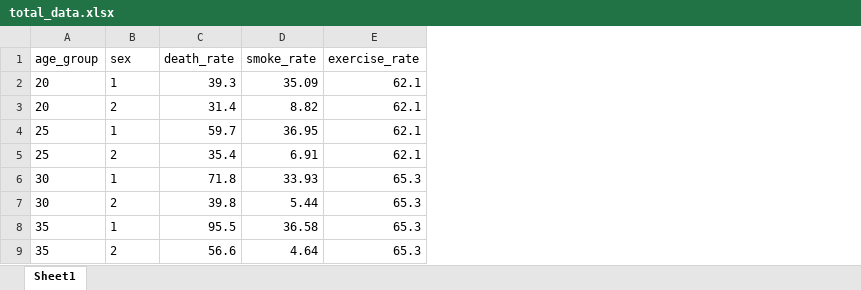
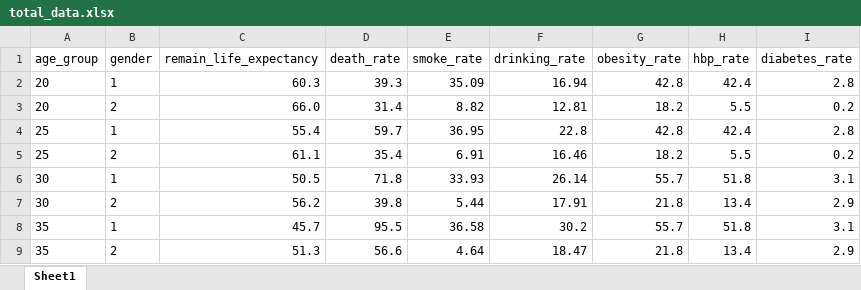
Before and after one commit to p1p2p1/Project_DLT, an Excel workbook: project_1/project_code/R/used_data/개인별 기대 수명 데이터/기대 수명 정보 제공 데이터/중요 데이터/total_data.xlsx, sheet Sheet1, drawn as a sheet; only a part is shown; values as stored, in another font and other column widths than the file's, no borders; removed rows and columns are numbered as before the commit, all else as after; the diff names each change by its address in the sheet, - before the commit and + after, or states it on an @@ line.

```diff
--- a/project_1/project_code/R/used_data/개인별 기대 수명 데이터/기대 수명 정보 제공 데이터/중요 데이터/total_data.xlsx (sheet Sheet1)
+++ b/project_1/project_code/R/used_data/개인별 기대 수명 데이터/기대 수명 정보 제공 데이터/중요 데이터/total_data.xlsx (sheet Sheet1)
+column C (remain_life_expectancy), rows 2-9: 60.3 | 66.0 | 55.4 | 61.1 | 50.5 | 56.2 | 45.7 | 51.3
-column E (exercise_rate), rows 2-9: 62.1 | 62.1 | 62.1 | 62.1 | 65.3 | 65.3 | 65.3 | 65.3
+column F (drinking_rate), rows 2-9: 16.94 | 12.81 | 22.8 | 16.46 | 26.14 | 17.91 | 30.2 | 18.47
+column G (obesity_rate), rows 2-9: 42.8 | 18.2 | 42.8 | 18.2 | 55.7 | 21.8 | 55.7 | 21.8
+column H (hbp_rate), rows 2-9: 42.4 | 5.5 | 42.4 | 5.5 | 51.8 | 13.4 | 51.8 | 13.4
+column I (diabetes_rate), rows 2-9: 2.8 | 0.2 | 2.8 | 0.2 | 3.1 | 2.9 | 3.1 | 2.9
-B1: sex
+B1: gender
```
Also changed, not shown: 15 other files.
